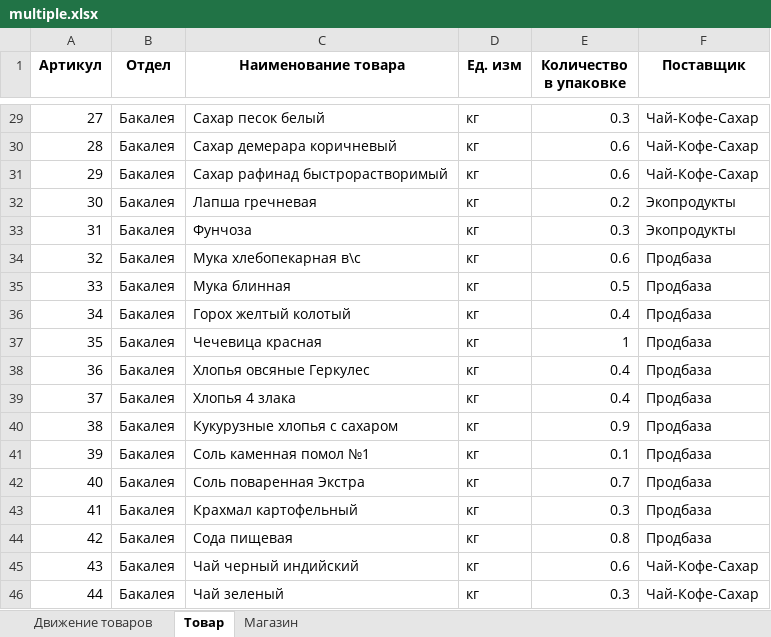
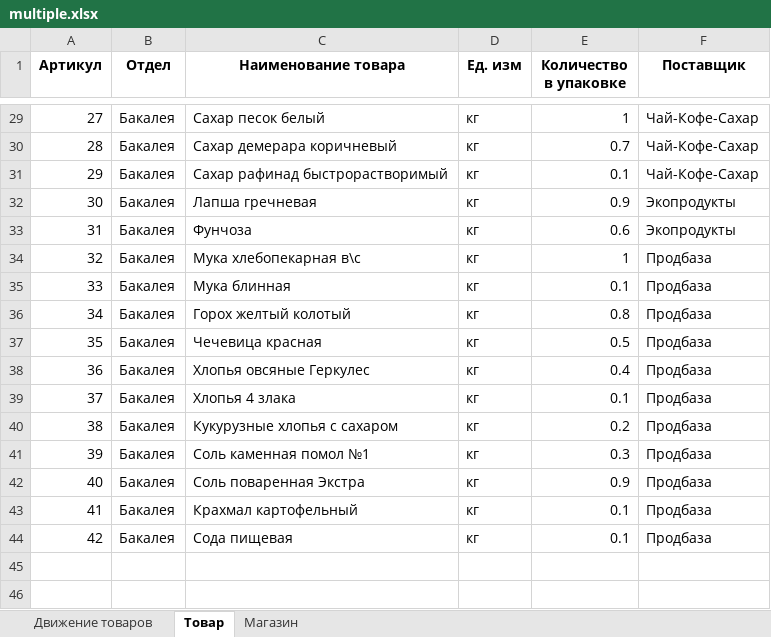
Before and after one commit to YaroslavDrozdovskiy/EGEpy, an Excel workbook: EGE/Gen/EGE2022/multiple.xlsx, sheet Товар, drawn as a sheet; only a part is shown, gaps mark what is left out; values as stored, in another font and other column widths than the file's, no borders; the diff covers the shown part only; the diff names each change by its address in the sheet, - before the commit and + after, or states it on an @@ line.

```diff
--- a/EGE/Gen/EGE2022/multiple.xlsx (sheet Товар)
+++ b/EGE/Gen/EGE2022/multiple.xlsx (sheet Товар)
-E29 (Количество в упаковке): 0.3
+E29 (Количество в упаковке): 1
-E30 (Количество в упаковке): 0.6
+E30 (Количество в упаковке): 0.7
-E31 (Количество в упаковке): 0.6
+E31 (Количество в упаковке): 0.1
-E32 (Количество в упаковке): 0.2
+E32 (Количество в упаковке): 0.9
-E33 (Количество в упаковке): 0.3
+E33 (Количество в упаковке): 0.6
-E34 (Количество в упаковке): 0.6
+E34 (Количество в упаковке): 1
-E35 (Количество в упаковке): 0.5
+E35 (Количество в упаковке): 0.1
-E36 (Количество в упаковке): 0.4
+E36 (Количество в упаковке): 0.8
-E37 (Количество в упаковке): 1
+E37 (Количество в упаковке): 0.5
-E39 (Количество в упаковке): 0.4
+E39 (Количество в упаковке): 0.1
-E40 (Количество в упаковке): 0.9
+E40 (Количество в упаковке): 0.2
-E41 (Количество в упаковке): 0.1
+E41 (Количество в упаковке): 0.3
-E42 (Количество в упаковке): 0.7
+E42 (Количество в упаковке): 0.9
-E43 (Количество в упаковке): 0.3
+E43 (Количество в упаковке): 0.1
-E44 (Количество в упаковке): 0.8
+E44 (Количество в упаковке): 0.1
-row 45: 43 | Бакалея | Чай черный индийский | кг | 0.6 | Чай-Кофе-Сахар
-row 46: 44 | Бакалея | Чай зеленый | кг | 0.3 | Чай-Кофе-Сахар
```
Also changed, not shown: 24 edited cells elsewhere in this sheet, sheet Движение товаров, sheet Магазин, 3 other files.
